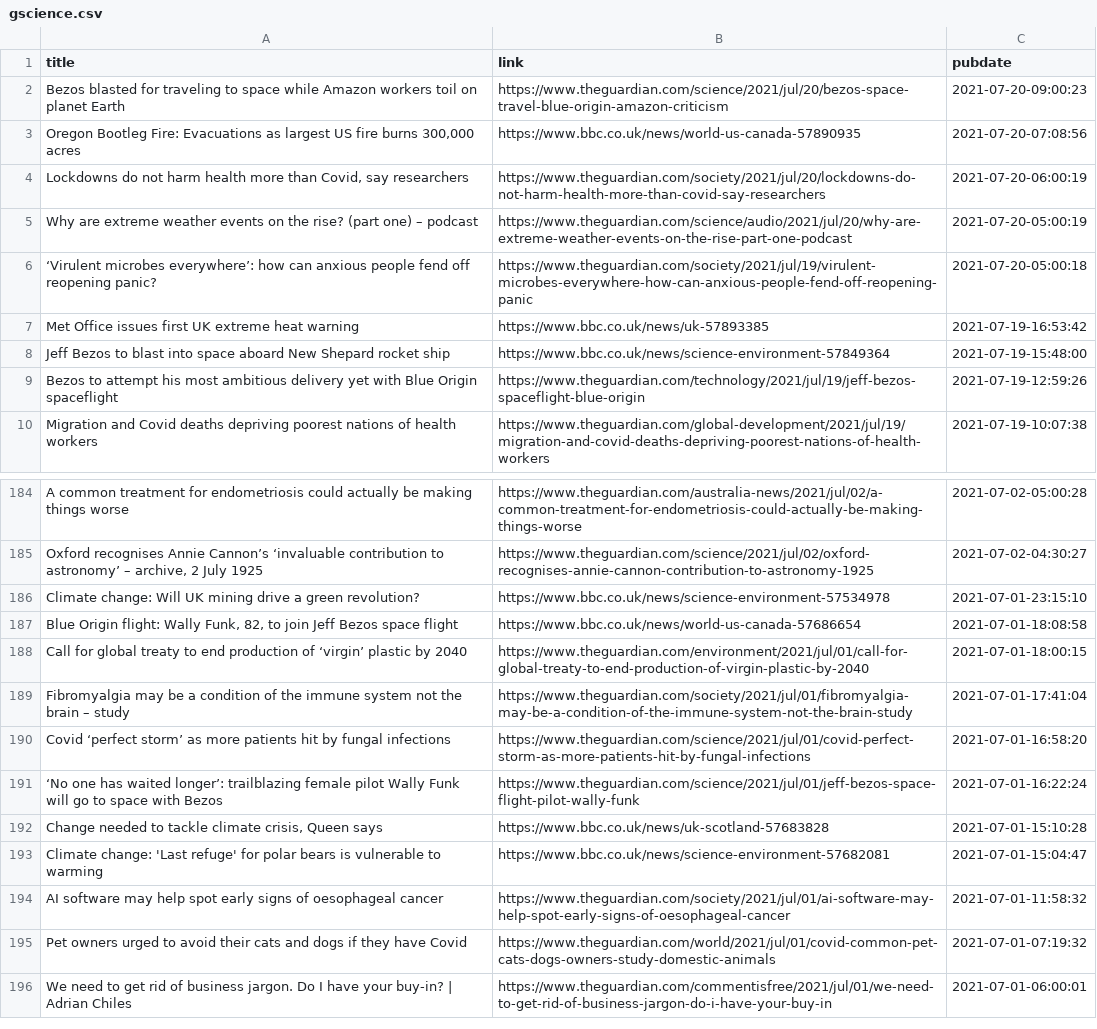
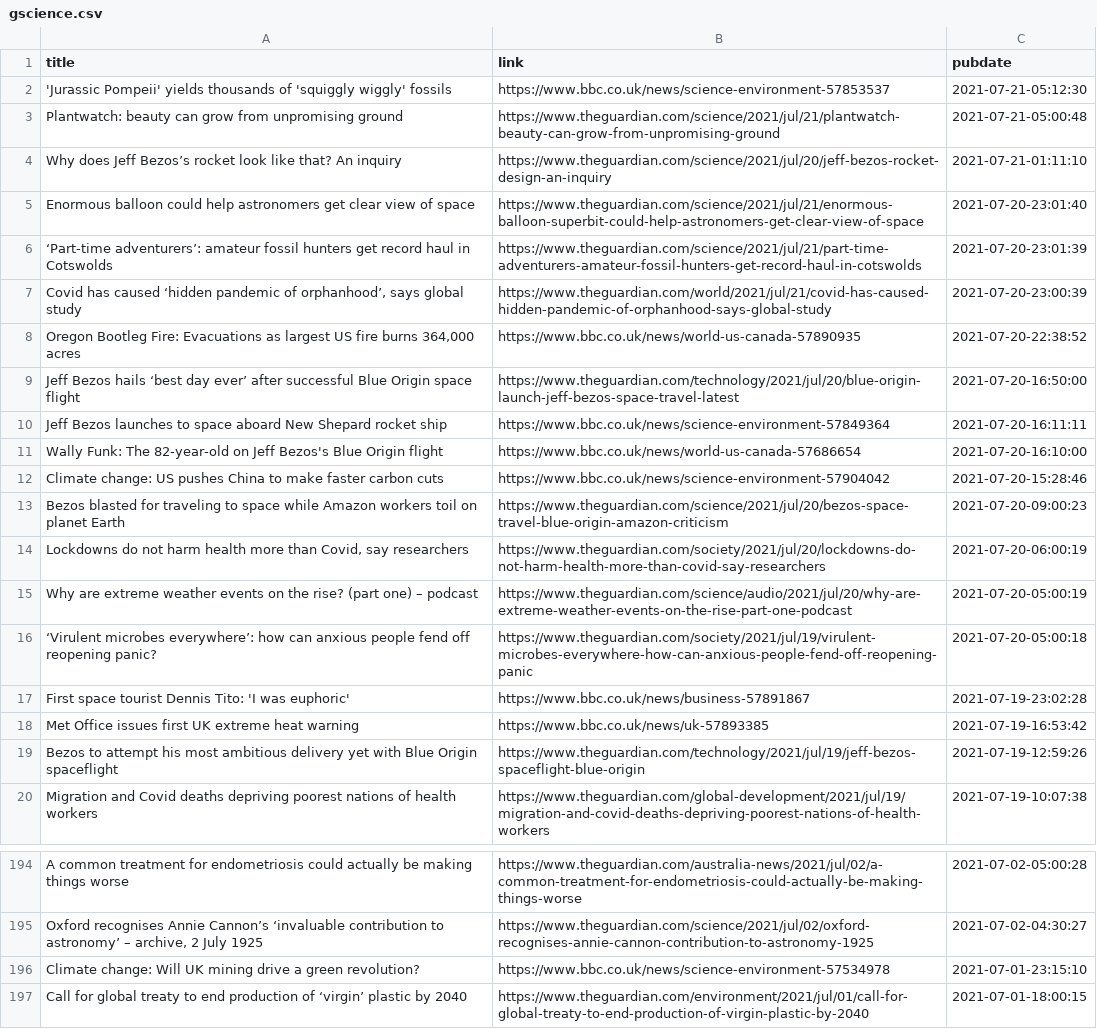
Before and after one commit to jrdmb/ghatest, a CSV file: gscience.csv, drawn as a sheet; only a part is shown, gaps mark what is left out; the shorter side is filled out with more unchanged rows.

```diff
--- a/gscience.csv
+++ b/gscience.csv
@@ -1,4 +1,14 @@
 title,link,pubdate
+'Jurassic Pompeii' yields thousands of 'squiggly wiggly' fossils,https://www.bbc.co.uk/news/science-environment-57853537,2021-07-21-05:12:30
+Plantwatch: beauty can grow from unpromising ground,https://www.theguardian.com/science/2021/jul/21/plantwatch-beauty-can-grow-from-unpromising-ground,2021-07-21-05:00:48
+Why does Jeff Bezos’s rocket look like that? An inquiry,https://www.theguardian.com/science/2021/jul/20/jeff-bezos-rocket-design-an-inquiry,2021-07-21-01:11:10
+Enormous balloon could help astronomers get clear view of space,https://www.theguardian.com/science/2021/jul/21/enormous-balloon-superbit-could-help-astronomers-get-clear-view-of-space,2021-07-20-23:01:40
+‘Part-time adventurers’: amateur fossil hunters get record haul in Cotswolds,https://www.theguardian.com/science/2021/jul/21/part-time-adventurers-amateur-fossil-hunters-get-record-haul-in-cotswolds,2021-07-20-23:01:39
+"Covid has caused ‘hidden pandemic of orphanhood’, says global study",https://www.theguardian.com/world/2021/jul/21/covid-has-caused-hidden-pandemic-of-orphanhood-says-global-study,2021-07-20-23:00:39
+"Oregon Bootleg Fire: Evacuations as largest US fire burns 364,000 acres",https://www.bbc.co.uk/news/world-us-canada-57890935,2021-07-20-22:38:52
+Jeff Bezos hails ‘best day ever’ after successful Blue Origin space flight,https://www.theguardian.com/technology/2021/jul/20/blue-origin-launch-jeff-bezos-space-travel-latest,2021-07-20-16:50:00
+Jeff Bezos launches to space aboard New Shepard rocket ship,https://www.bbc.co.uk/news/science-environment-57849364,2021-07-20-16:11:11
+Wally Funk: The 82-year-old on Jeff Bezos's Blue Origin flight,https://www.bbc.co.uk/news/world-us-canada-57686654,2021-07-20-16:10:00
+Climate change: US pushes China to make faster carbon cuts,https://www.bbc.co.uk/news/science-environment-57904042,2021-07-20-15:28:46
 Bezos blasted for traveling to space while Amazon workers toil on planet Earth,https://www.theguardian.com/science/2021/jul/20/bezos-space-travel-blue-origin-amazon-criticism,2021-07-20-09:00:23
-"Oregon Bootleg Fire: Evacuations as largest US fire burns 300,000 acres",https://www.bbc.co.uk/news/world-us-canada-57890935,2021-07-20-07:08:56
 "Lockdowns do not harm health more than Covid, say researchers",https://www.theguardian.com/society/2021/jul/20/lockdowns-do-not-harm-health-more-than-covid-say-researchers,2021-07-20-06:00:19
@@ -6,4 +16,4 @@ Why are extreme weather events on the rise? (part one) – podcast,https://www.t
 ‘Virulent microbes everywhere’: how can anxious people fend off reopening panic?,https://www.theguardian.com/society/2021/jul/19/virulent-microbes-everywhere-how-can-anxious-people-fend-off-reopening-panic,2021-07-20-05:00:18
+First space tourist Dennis Tito: 'I was euphoric',https://www.bbc.co.uk/news/business-57891867,2021-07-19-23:02:28
 Met Office issues first UK extreme heat warning,https://www.bbc.co.uk/news/uk-57893385,2021-07-19-16:53:42
-Jeff Bezos to blast into space aboard New Shepard rocket ship,https://www.bbc.co.uk/news/science-environment-57849364,2021-07-19-15:48:00
 Bezos to attempt his most ambitious delivery yet with Blue Origin spaceflight,https://www.theguardian.com/technology/2021/jul/19/jeff-bezos-spaceflight-blue-origin,2021-07-19-12:59:26
@@ -186,3 +196,2 @@ A common treatment for endometriosis could actually be making things worse,https
 Climate change: Will UK mining drive a green revolution?,https://www.bbc.co.uk/news/science-environment-57534978,2021-07-01-23:15:10
-"Blue Origin flight: Wally Funk, 82, to join Jeff Bezos space flight",https://www.bbc.co.uk/news/world-us-canada-57686654,2021-07-01-18:08:58
 Call for global treaty to end production of ‘virgin’ plastic by 2040,https://www.theguardian.com/environment/2021/jul/01/call-for-global-treaty-to-end-production-of-virgin-plastic-by-2040,2021-07-01-18:00:15
```
Also changed, not shown: 1 other file.
